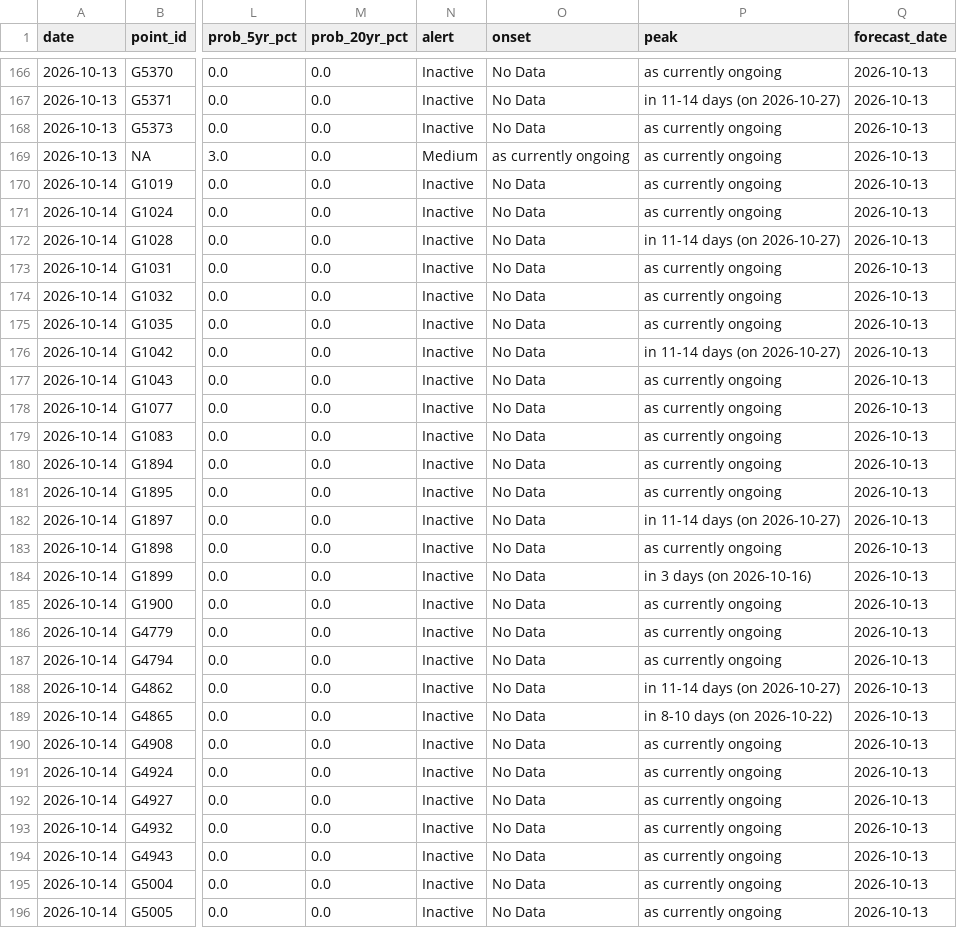
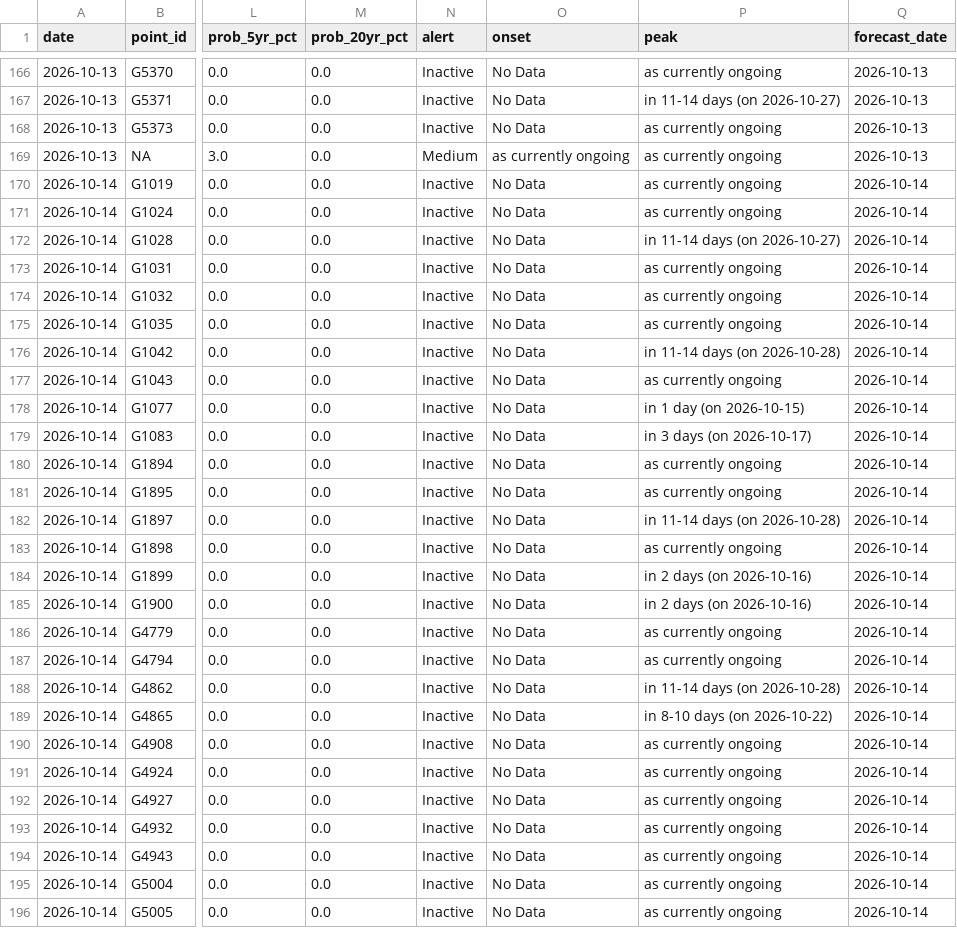
Before and after one commit to LordAsh001/LordAsh001.github.io, a CSV file: water-atlas/archive/flood_alerts_glofas.csv, drawn as a sheet; only a part is shown, gaps mark what is left out; the diff covers the shown part only; the diff names each change by its address in the sheet, - before the commit and + after, or states it on an @@ line.

```diff
--- a/water-atlas/archive/flood_alerts_glofas.csv
+++ b/water-atlas/archive/flood_alerts_glofas.csv
-Q170:Q196 (forecast_date): 2026-10-13
+Q170:Q196 (forecast_date): 2026-10-14
-P176 (peak): in 11-14 days (on 2026-10-27)
+P176 (peak): in 11-14 days (on 2026-10-28)
-P178 (peak): as currently ongoing
+P178 (peak): in 1 day (on 2026-10-15)
-P179 (peak): as currently ongoing
+P179 (peak): in 3 days (on 2026-10-17)
-P182 (peak): in 11-14 days (on 2026-10-27)
+P182 (peak): in 11-14 days (on 2026-10-28)
-P184 (peak): in 3 days (on 2026-10-16)
+P184 (peak): in 2 days (on 2026-10-16)
-P185 (peak): as currently ongoing
+P185 (peak): in 2 days (on 2026-10-16)
-P188 (peak): in 11-14 days (on 2026-10-27)
+P188 (peak): in 11-14 days (on 2026-10-28)
```
Also changed, not shown: 21 edited cells elsewhere in this file, water-atlas/archive/river_forecasts_geoglows.csv, 2 other files.
